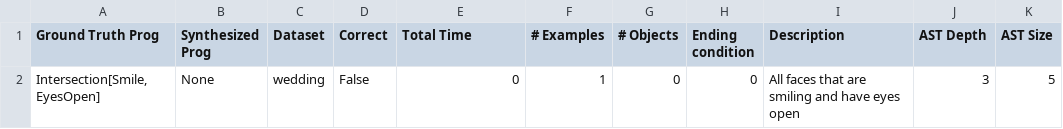
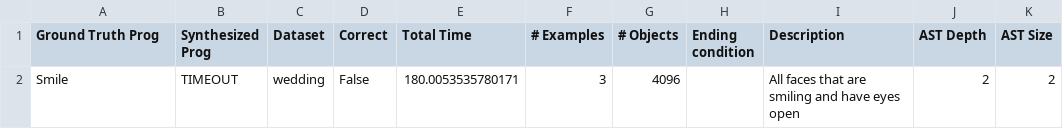
Before and after one commit to celestebarnaby/ImageEye, a CSV file: data/synthesis.csv, drawn as a sheet.

```diff
--- a/data/synthesis.csv
+++ b/data/synthesis.csv
@@ -1,2 +1,2 @@
 Ground Truth Prog,Synthesized Prog,Dataset,Correct,Total Time,# Examples,# Objects,Ending condition,Description,AST Depth,AST Size
-"Intersection[Smile, EyesOpen]",None,wedding,False,0,1,0,0,All faces that are smiling and have eyes open,3,5
+Smile,TIMEOUT,wedding,False,180.0053535780171,3,4096,,All faces that are smiling and have eyes open,2,2
```
Also changed, not shown: 10 other files.
